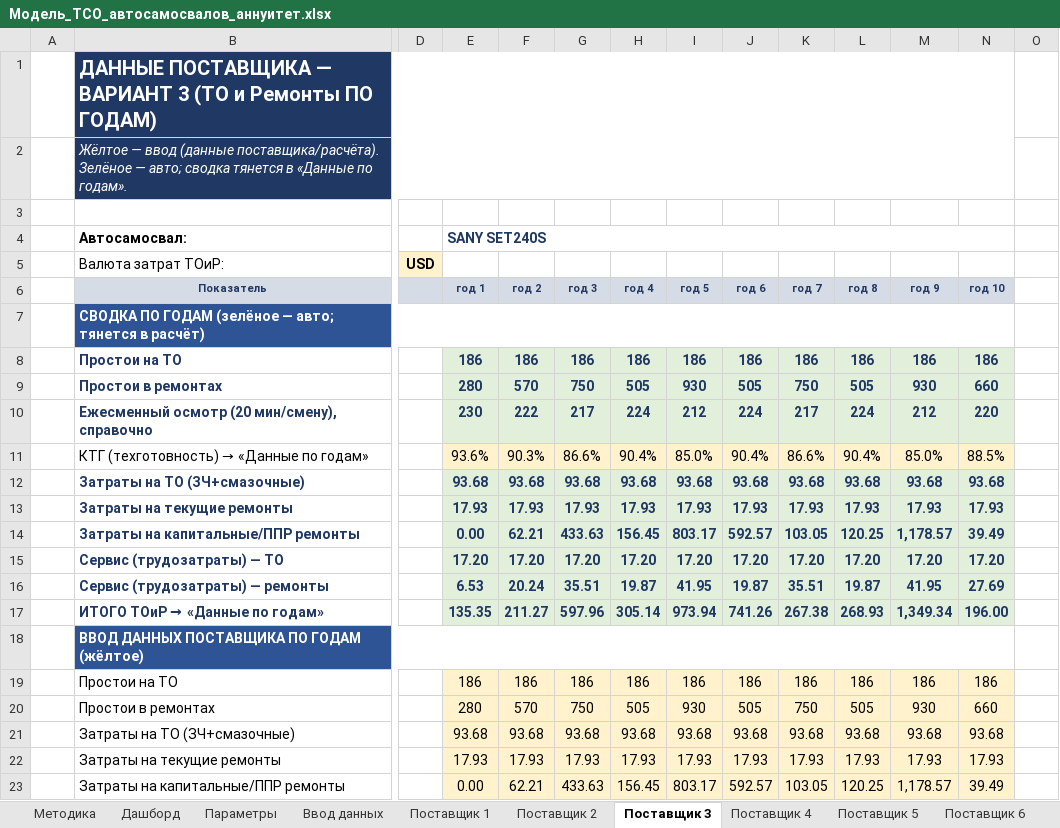
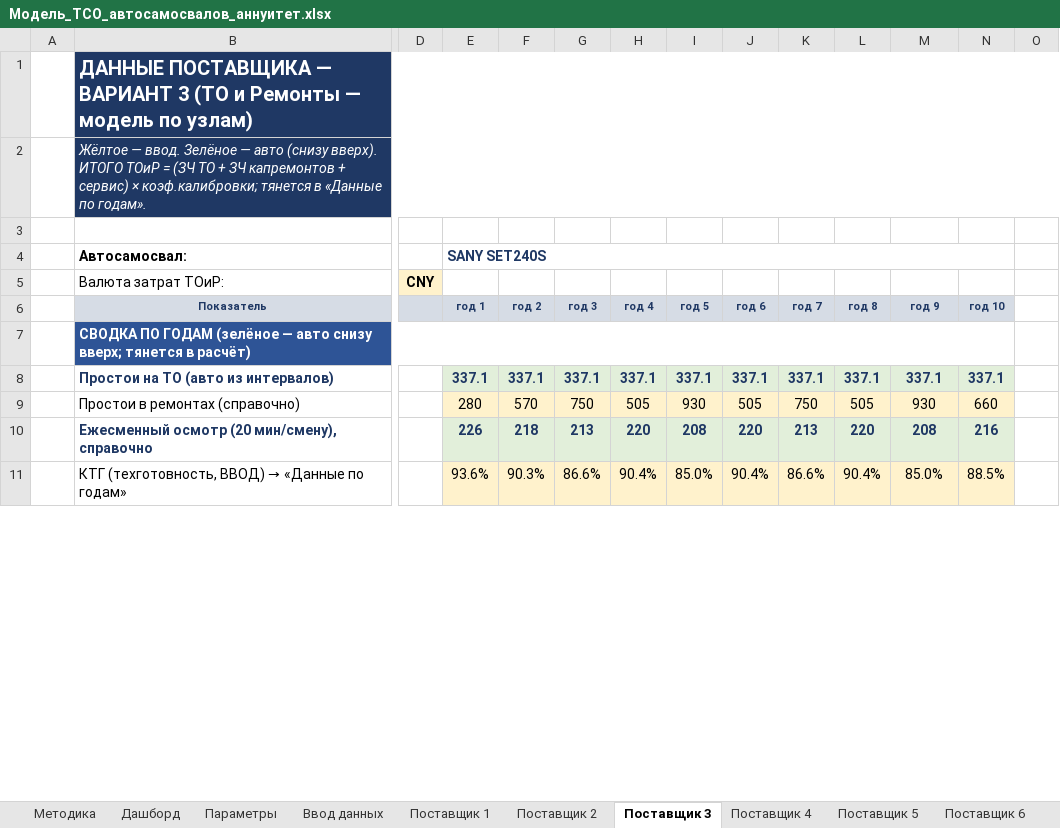
Before and after one commit to victorekuznetsov/TCO, an Excel workbook: Модель_TCO_автосамосвалов_аннуитет.xlsx, sheet Поставщик 3, drawn as a sheet; only a part is shown, gaps mark what is left out; values as stored, in another font and other column widths than the file's, no borders; removed rows and columns are numbered as before the commit, all else as after; rows hold the shown columns only; the diff covers the shown part only; the diff names each change by its address in the sheet, - before the commit and + after, or states it on an @@ line.

```diff
--- a/Модель_TCO_автосамосвалов_аннуитет.xlsx (sheet Поставщик 3)
+++ b/Модель_TCO_автосамосвалов_аннуитет.xlsx (sheet Поставщик 3)
-B1 (Показатель): …и Ремонты ПО ГОДАМ)
+B1 (Показатель): …и Ремонты — модель по узлам)
-B1:N1 merged
+B1:P1 merged
-O1:O2 fill: none
+O1:O2 fill: #1F3864
-B2 (Показатель): Жёлтое — ввод (данные поставщика/расчёта). Зелёное — авто; сводка тянется в…
+B2 (Показатель): Жёлтое — ввод. Зелёное — авто (снизу вверх). ИТОГО ТОиР = (ЗЧ ТО + ЗЧ капремонтов + сервис) × коэф.калибровки; тянется в…
-B2:N2 merged
+B2:P2 merged
-D5: USD
+D5: CNY
-B7 (Показатель): …(зелёное — авто; тянется в…
+B7 (Показатель): …(зелёное — авто снизу вверх; тянется в…
-row 8:  | Простои на ТО |  | 186 | 186 | 186 | 186 | 186 | 186 | 186 | 186 | 186 | 186
+row 8:  | Простои на ТО (авто из интервалов) |  | 337.1 | 337.1 | 337.1 | 337.1 | 337.1 | 337.1 | 337.1 | 337.1 | 337.1 | 337.1
-B9 (Показатель): Простои в ремонтах
+B9 (Показатель): Простои в ремонтах (справочно)
@@ B9 bold: on → off, text colour: #1F3864 → black @@
@@ E9:N9 fill: #E2EFDA → #FFF2CC, bold: on → off, text colour: #1F3864 → black @@
-row 10:  | Ежесменный осмотр (20 мин/смену), справочно |  | 230 | 222 | 217 | 224 | 212 | 224 | 217 | 224 | 212 | 220
+row 10:  | Ежесменный осмотр (20 мин/смену), справочно |  | 226 | 218 | 213 | 220 | 208 | 220 | 213 | 220 | 208 | 216
@@ B11 (Показатель): КТГ (техготовность) → «Данные по годам» → КТГ (техготовность, ВВОД) → «Данные по годам» @@
-row 12:  | Затраты на ТО (ЗЧ+смазочные) |  | 93.68 | 93.68 | 93.68 | 93.68 | 93.68 | 93.68 | 93.68 | 93.68 | 93.68 | 93.68
-row 13:  | Затраты на текущие ремонты |  | 17.93 | 17.93 | 17.93 | 17.93 | 17.93 | 17.93 | 17.93 | 17.93 | 17.93 | 17.93
-row 14:  | Затраты на капитальные/ППР ремонты |  | 0.00 | 62.21 | 433.63 | 156.45 | 803.17 | 592.57 | 103.05 | 120.25 | 1,178.57 | 39.49
-row 15:  | Сервис (трудозатраты) — ТО |  | 17.20 | 17.20 | 17.20 | 17.20 | 17.20 | 17.20 | 17.20 | 17.20 | 17.20 | 17.20
-row 16:  | Сервис (трудозатраты) — ремонты |  | 6.53 | 20.24 | 35.51 | 19.87 | 41.95 | 19.87 | 35.51 | 19.87 | 41.95 | 27.69
-row 17:  | ИТОГО ТОиР → «Данные по годам» |  | 135.35 | 211.27 | 597.96 | 305.14 | 973.94 | 741.26 | 267.38 | 268.93 | 1,349.34 | 196.00
-row 18:  | ВВОД ДАННЫХ ПОСТАВЩИКА ПО ГОДАМ (жёлтое)
-row 19:  | Простои на ТО |  | 186 | 186 | 186 | 186 | 186 | 186 | 186 | 186 | 186 | 186
-row 20:  | Простои в ремонтах |  | 280 | 570 | 750 | 505 | 930 | 505 | 750 | 505 | 930 | 660
-row 21:  | Затраты на ТО (ЗЧ+смазочные) |  | 93.68 | 93.68 | 93.68 | 93.68 | 93.68 | 93.68 | 93.68 | 93.68 | 93.68 | 93.68
-row 22:  | Затраты на текущие ремонты |  | 17.93 | 17.93 | 17.93 | 17.93 | 17.93 | 17.93 | 17.93 | 17.93 | 17.93 | 17.93
-row 23:  | Затраты на капитальные/ППР ремонты |  | 0.00 | 62.21 | 433.63 | 156.45 | 803.17 | 592.57 | 103.05 | 120.25 | 1,178.57 | 39.49
```
Also changed, not shown: 108 added rows, 2 removed rows, 1 edited cell and cell formats elsewhere in this sheet, sheet Поставщик 4, sheet Поставщик 6, sheet Поставщик 5, sheet Поставщик 2, sheet Поставщик 1, sheet Денежный поток, 6 more sheets, formulas that keep their value, 1 other file.
